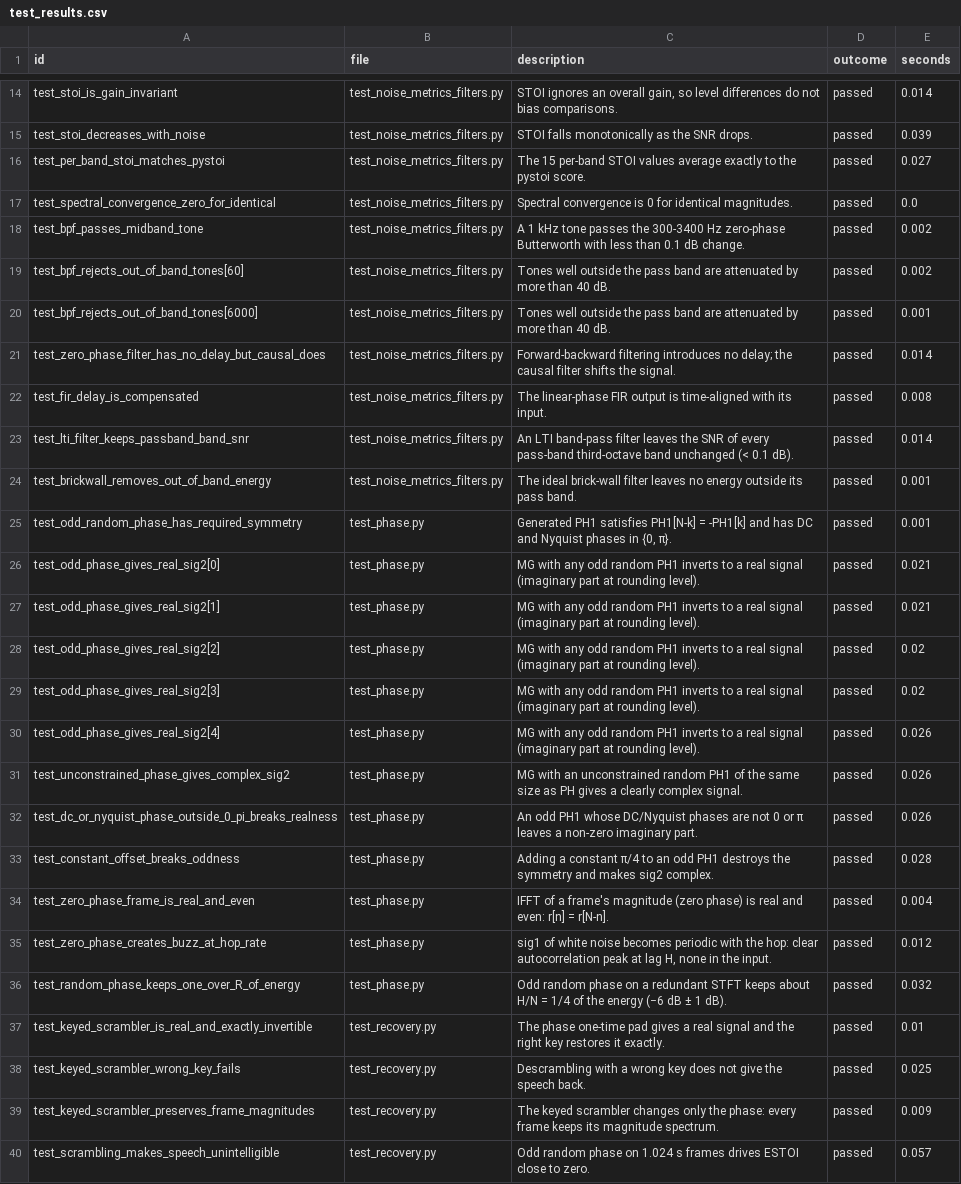
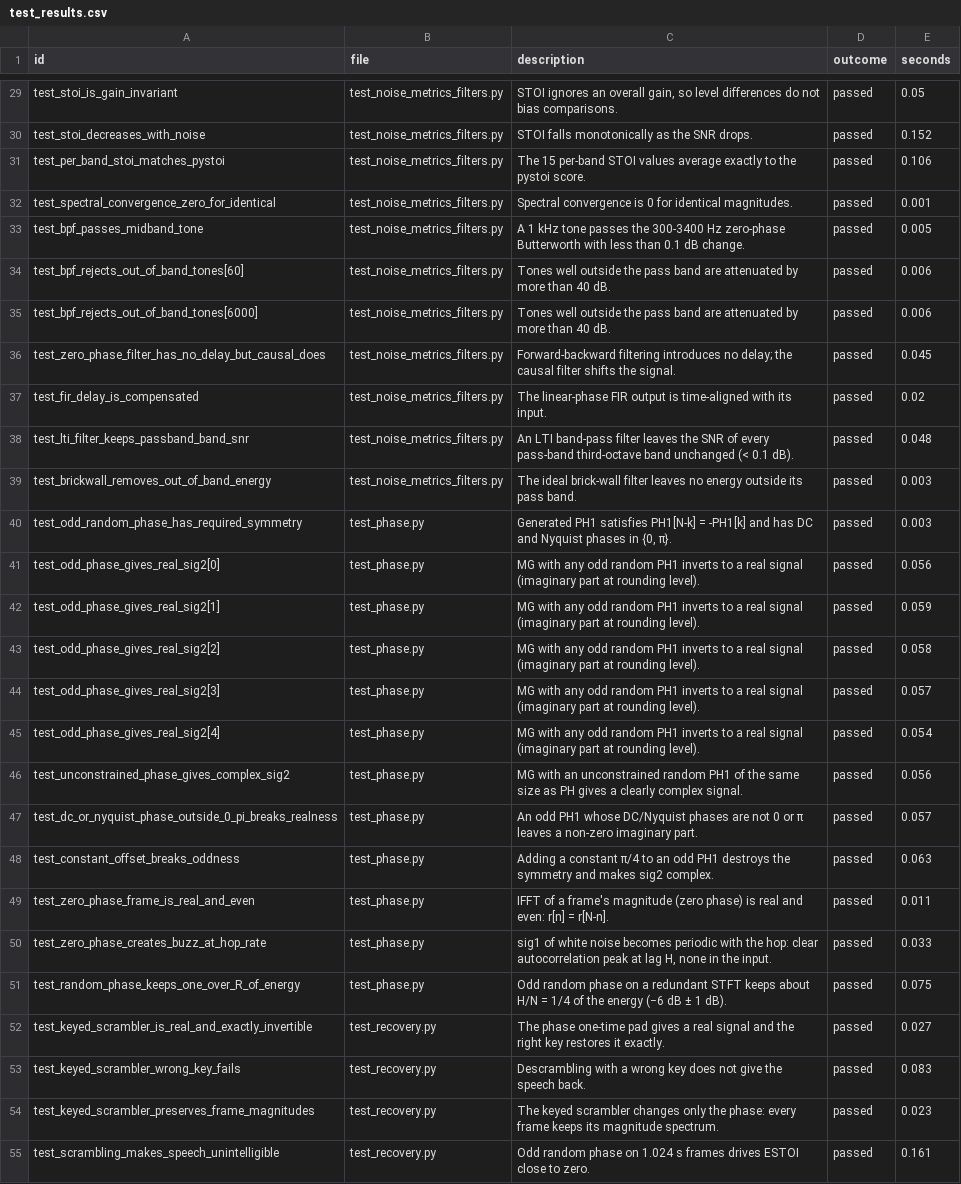
Before and after one commit to Sarthak261-rgb/speech-phase-stoi, a CSV file: outputs/tables/test_results.csv, drawn as a sheet; only a part is shown, gaps mark what is left out; addresses are those after the commit; the diff covers the shown part only; the diff names each change by its address in the sheet, - before the commit and + after, or states it on an @@ line.

```diff
--- a/outputs/tables/test_results.csv
+++ b/outputs/tables/test_results.csv
-E29 (seconds): 0.014
+E29 (seconds): 0.05
-E30 (seconds): 0.039
+E30 (seconds): 0.152
-E31 (seconds): 0.027
+E31 (seconds): 0.106
-E32 (seconds): 0.0
+E32 (seconds): 0.001
-E33 (seconds): 0.002
+E33 (seconds): 0.005
-E34 (seconds): 0.002
+E34 (seconds): 0.006
-E35 (seconds): 0.001
+E35 (seconds): 0.006
-E36 (seconds): 0.014
+E36 (seconds): 0.045
-E37 (seconds): 0.008
+E37 (seconds): 0.02
-E38 (seconds): 0.014
+E38 (seconds): 0.048
-E39:E40 (seconds): 0.001
+E39:E40 (seconds): 0.003
-E41 (seconds): 0.021
+E41 (seconds): 0.056
-E42 (seconds): 0.021
+E42 (seconds): 0.059
-E43 (seconds): 0.02
+E43 (seconds): 0.058
-E44 (seconds): 0.02
+E44 (seconds): 0.057
-E45 (seconds): 0.026
+E45 (seconds): 0.054
-E46 (seconds): 0.026
+E46 (seconds): 0.056
-E47 (seconds): 0.026
+E47 (seconds): 0.057
-E48 (seconds): 0.028
+E48 (seconds): 0.063
-E49 (seconds): 0.004
+E49 (seconds): 0.011
-E50 (seconds): 0.012
+E50 (seconds): 0.033
-E51 (seconds): 0.032
+E51 (seconds): 0.075
-E52 (seconds): 0.01
+E52 (seconds): 0.027
-E53 (seconds): 0.025
+E53 (seconds): 0.083
-E54 (seconds): 0.009
+E54 (seconds): 0.023
-E55 (seconds): 0.057
+E55 (seconds): 0.161
```
Also changed, not shown: 15 added rows and 20 edited cells elsewhere in this file, outputs/tables/p5_window_sweep.csv, outputs/tables/p6_bpf_design_diagnostics.csv, 13 other files.
